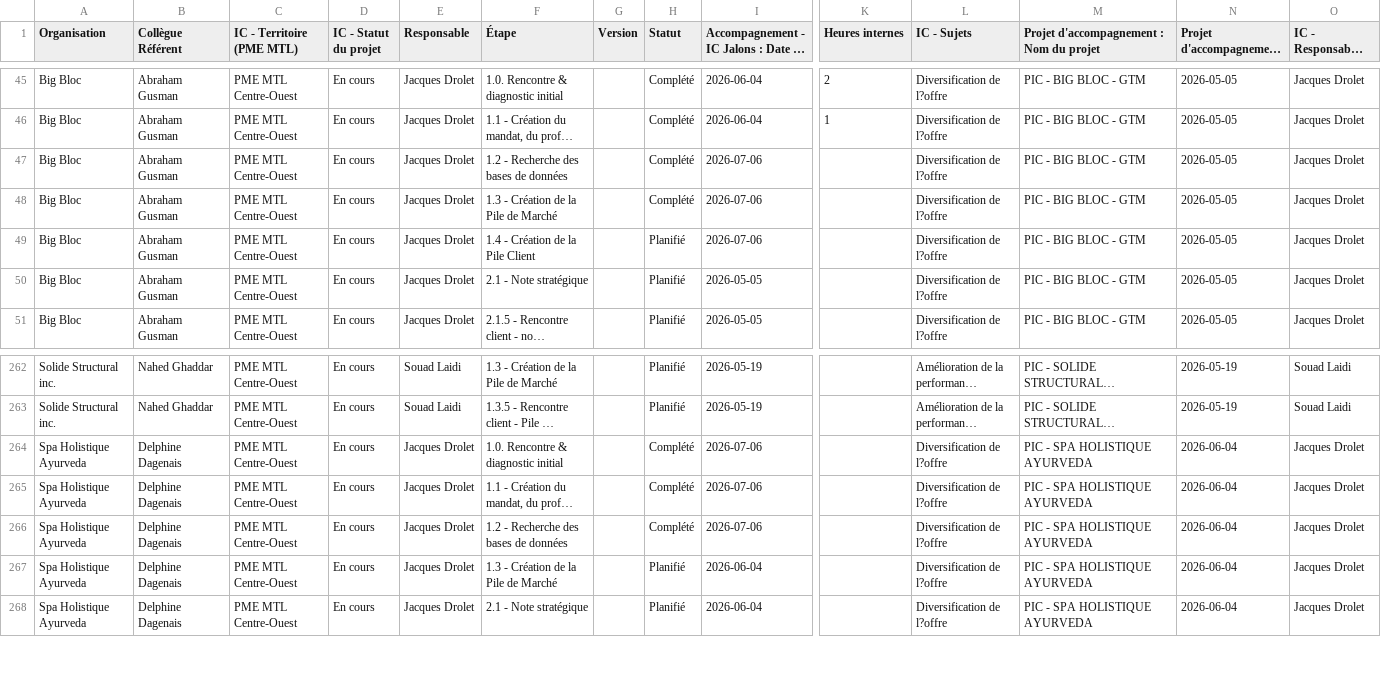
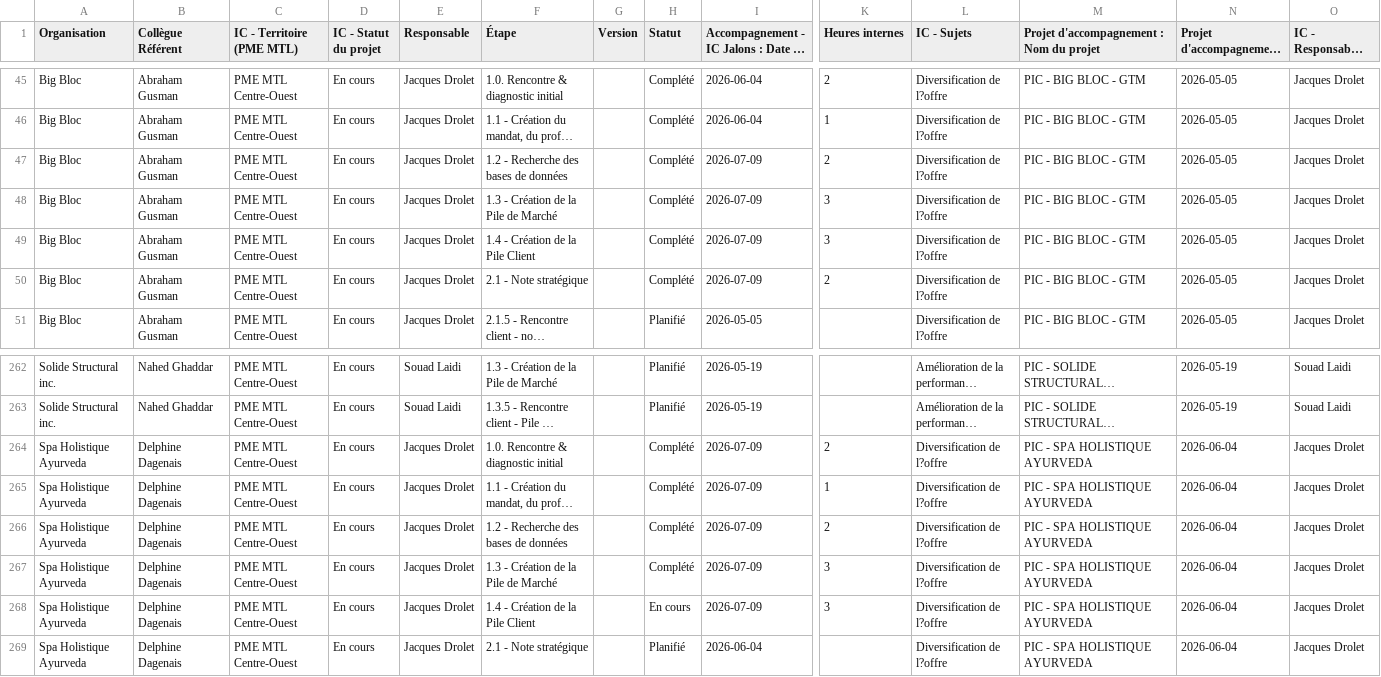
Before and after one commit to MagellanPIC/dossiers, a CSV file: data.csv, drawn as a sheet; only a part is shown, gaps mark what is left out; long unchanged cells end in …; rows hold the shown columns only; the diff names each change by its address in the sheet, - before the commit and + after, or states it on an @@ line.

Commit message:
Mise à jour data.csv - 2026-07-09

```diff
--- a/data.csv
+++ b/data.csv
-I47:I49: 2026-07-06
+I47:I49: 2026-07-09
-K47 (Heures internes): (empty)
+K47 (Heures internes): 2
-K48:K49 (Heures internes): (empty)
+K48:K49 (Heures internes): 3
-H49:H50 (Statut): Planifié
+H49:H50 (Statut): Complété
-I50: 2026-05-05
+I50: 2026-07-09
-K50 (Heures internes): (empty)
+K50 (Heures internes): 2
-I264:I266: 2026-07-06
+I264:I266: 2026-07-09
-K264 (Heures internes): (empty)
+K264 (Heures internes): 2
-K265 (Heures internes): (empty)
+K265 (Heures internes): 1
-K266 (Heures internes): (empty)
+K266 (Heures internes): 2
-H267 (Statut): Planifié
+H267 (Statut): Complété
-I267: 2026-06-04
+I267: 2026-07-09
-K267 (Heures internes): (empty)
+K267 (Heures internes): 3
+row 268: Spa Holistique Ayurveda | Delphine Dagenais | PME MTL Centre-Ouest | En cours | Jacques Drolet | 1.4 - Création de la Pile Client |  | En cours | 2026-07-09 | 3 | Diversification de l?offre | PIC - SPA HOLISTIQUE AYURVEDA | 2026-06-04 | Jacques Drolet
```
